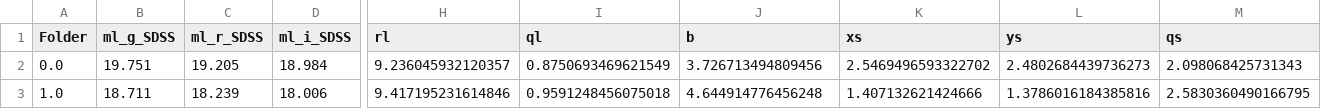
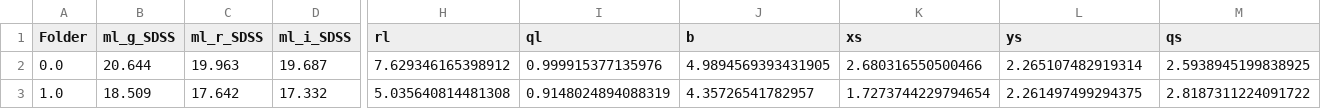
Before and after one commit to Annarien/GravitationalLenses, a CSV file: Training/PositiveNoiseless.csv, drawn as a sheet; only a part is shown, gaps mark what is left out; the diff covers the shown part only; the diff names each change by its address in the sheet, - before the commit and + after, or states it on an @@ line.

```diff
--- a/Training/PositiveNoiseless.csv
+++ b/Training/PositiveNoiseless.csv
-B2 (ml_g_SDSS): 19.751
+B2 (ml_g_SDSS): 20.644
-C2 (ml_r_SDSS): 19.205
+C2 (ml_r_SDSS): 19.963
-D2 (ml_i_SDSS): 18.984
+D2 (ml_i_SDSS): 19.687
-H2 (rl): 9.236045932120357
+H2 (rl): 7.629346165398912
-I2 (ql): 0.8750693469621549
+I2 (ql): 0.999915377135976
-J2 (b): 3.726713494809456
+J2 (b): 4.9894569393431905
-K2 (xs): 2.5469496593322702
+K2 (xs): 2.680316550500466
-L2 (ys): 2.4802684439736273
+L2 (ys): 2.265107482919314
-M2 (qs): 2.098068425731343
+M2 (qs): 2.5938945199838925
-B3 (ml_g_SDSS): 18.711
+B3 (ml_g_SDSS): 18.509
-C3 (ml_r_SDSS): 18.239
+C3 (ml_r_SDSS): 17.642
-D3 (ml_i_SDSS): 18.006
+D3 (ml_i_SDSS): 17.332
-H3 (rl): 9.417195231614846
+H3 (rl): 5.035640814481308
-I3 (ql): 0.9591248456075018
+I3 (ql): 0.9148024894088319
-J3 (b): 4.644914776456248
+J3 (b): 4.35726541782957
-K3 (xs): 1.407132621424666
+K3 (xs): 1.7273744229794654
-L3 (ys): 1.3786016184385816
+L3 (ys): 2.261497499294375
-M3 (qs): 2.5830360490166795
+M3 (qs): 2.8187311224091722
```
Also changed, not shown: 119 edited cells elsewhere in this file, 1 other file.
